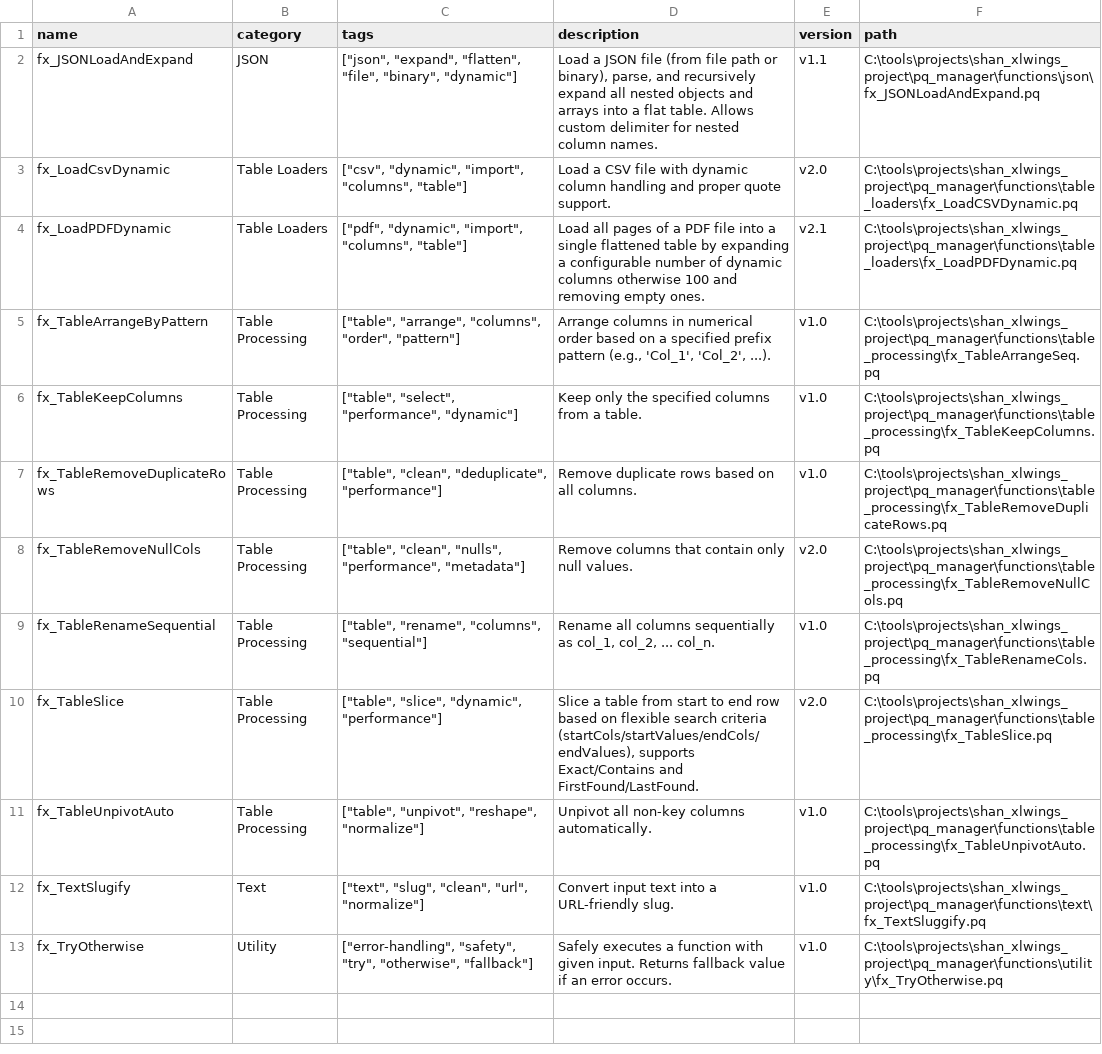
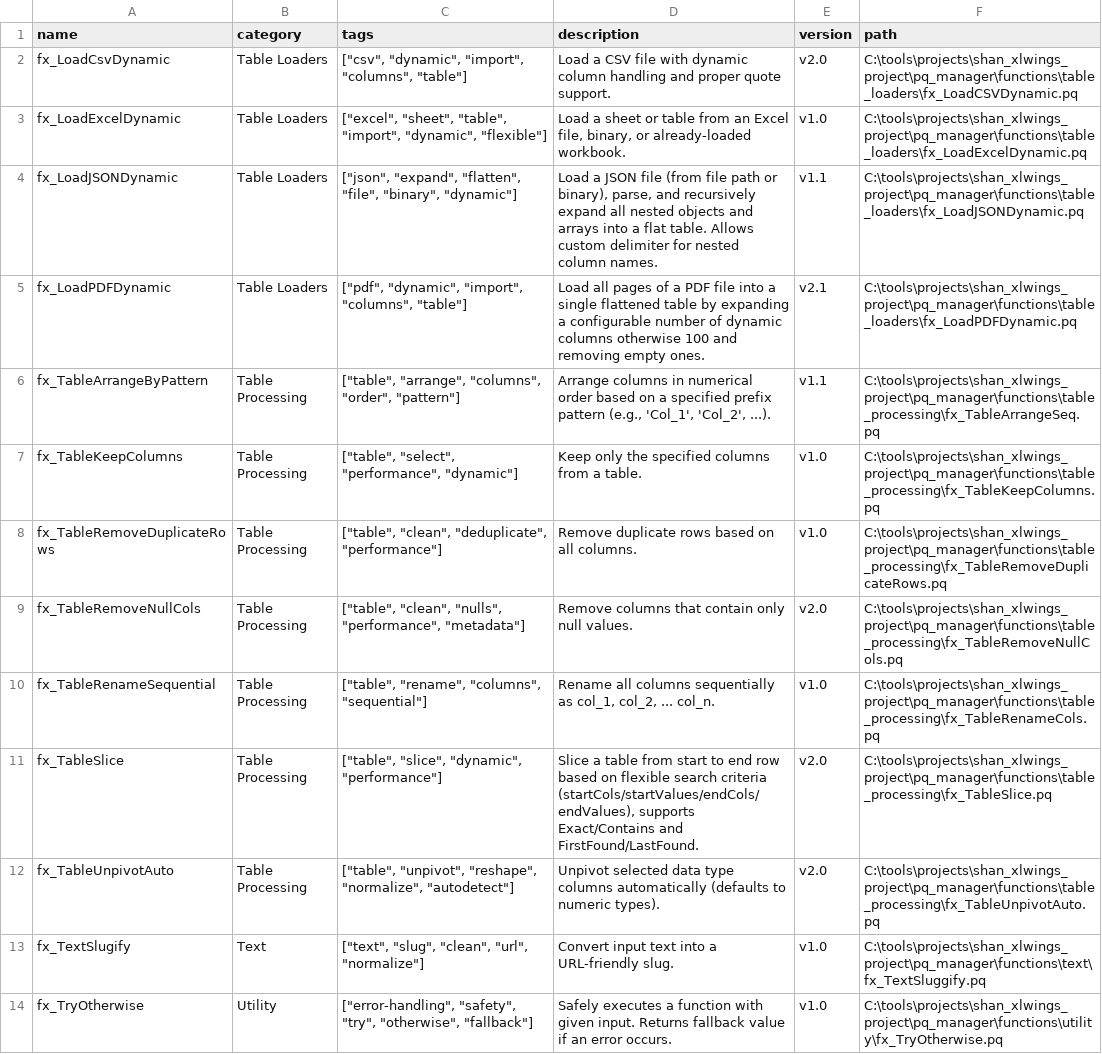
Before and after one commit to tks18/xlwings-excel-api, a CSV file: pq_manager/index.csv, drawn as a sheet.

Commit message:
add a new functionality to copy the func to clipboard

```diff
--- a/pq_manager/index.csv
+++ b/pq_manager/index.csv
@@ -1,6 +1,7 @@
 "name","category","tags","description","version","path"
-"fx_JSONLoadAndExpand","JSON","[""json"", ""expand"", ""flatten"", ""file"", ""binary"", ""dynamic""]","Load a JSON file (from file path or binary), parse, and recursively expand all nested objects and arrays into a flat table. Allows custom delimiter for nested column names.","v1.1","C:\tools\projects\shan_xlwings_project\pq_manager\functions\json\fx_JSONLoadAndExpand.pq"
 "fx_LoadCsvDynamic","Table Loaders","[""csv"", ""dynamic"", ""import"", ""columns"", ""table""]","Load a CSV file with dynamic column handling and proper quote support.","v2.0","C:\tools\projects\shan_xlwings_project\pq_manager\functions\table_loaders\fx_LoadCSVDynamic.pq"
+"fx_LoadExcelDynamic","Table Loaders","[""excel"", ""sheet"", ""table"", ""import"", ""dynamic"", ""flexible""]","Load a sheet or table from an Excel file, binary, or already-loaded workbook.","v1.0","C:\tools\projects\shan_xlwings_project\pq_manager\functions\table_loaders\fx_LoadExcelDynamic.pq"
+"fx_LoadJSONDynamic","Table Loaders","[""json"", ""expand"", ""flatten"", ""file"", ""binary"", ""dynamic""]","Load a JSON file (from file path or binary), parse, and recursively expand all nested objects and arrays into a flat table. Allows custom delimiter for nested column names.","v1.1","C:\tools\projects\shan_xlwings_project\pq_manager\functions\table_loaders\fx_LoadJSONDynamic.pq"
 "fx_LoadPDFDynamic","Table Loaders","[""pdf"", ""dynamic"", ""import"", ""columns"", ""table""]","Load all pages of a PDF file into a single flattened table by expanding a configurable number of dynamic columns otherwise 100 and removing empty ones.","v2.1","C:\tools\projects\shan_xlwings_project\pq_manager\functions\table_loaders\fx_LoadPDFDynamic.pq"
-"fx_TableArrangeByPattern","Table Processing","[""table"", ""arrange"", ""columns"", ""order"", ""pattern""]","Arrange columns in numerical order based on a specified prefix pattern (e.g., 'Col_1', 'Col_2', ...).","v1.0","C:\tools\projects\shan_xlwings_project\pq_manager\functions\table_processing\fx_TableArrangeSeq.pq"
+"fx_TableArrangeByPattern","Table Processing","[""table"", ""arrange"", ""columns"", ""order"", ""pattern""]","Arrange columns in numerical order based on a specified prefix pattern (e.g., 'Col_1', 'Col_2', ...).","v1.1","C:\tools\projects\shan_xlwings_project\pq_manager\functions\table_processing\fx_TableArrangeSeq.pq"
 "fx_TableKeepColumns","Table Processing","[""table"", ""select"", ""performance"", ""dynamic""]","Keep only the specified columns from a table.","v1.0","C:\tools\projects\shan_xlwings_project\pq_manager\functions\table_processing\fx_TableKeepColumns.pq"
@@ -10,3 +11,3 @@
 "fx_TableSlice","Table Processing","[""table"", ""slice"", ""dynamic"", ""performance""]","Slice a table from start to end row based on flexible search criteria (startCols/startValues/endCols/endValues), supports Exact/Contains and FirstFound/LastFound.","v2.0","C:\tools\projects\shan_xlwings_project\pq_manager\functions\table_processing\fx_TableSlice.pq"
-"fx_TableUnpivotAuto","Table Processing","[""table"", ""unpivot"", ""reshape"", ""normalize""]","Unpivot all non-key columns automatically.","v1.0","C:\tools\projects\shan_xlwings_project\pq_manager\functions\table_processing\fx_TableUnpivotAuto.pq"
+"fx_TableUnpivotAuto","Table Processing","[""table"", ""unpivot"", ""reshape"", ""normalize"", ""autodetect""]","Unpivot selected data type columns automatically (defaults to numeric types).","v2.0","C:\tools\projects\shan_xlwings_project\pq_manager\functions\table_processing\fx_TableUnpivotAuto.pq"
 "fx_TextSlugify","Text","[""text"", ""slug"", ""clean"", ""url"", ""normalize""]","Convert input text into a URL-friendly slug.","v1.0","C:\tools\projects\shan_xlwings_project\pq_manager\functions\text\fx_TextSluggify.pq"
```
Also changed, not shown: 5 other files.
